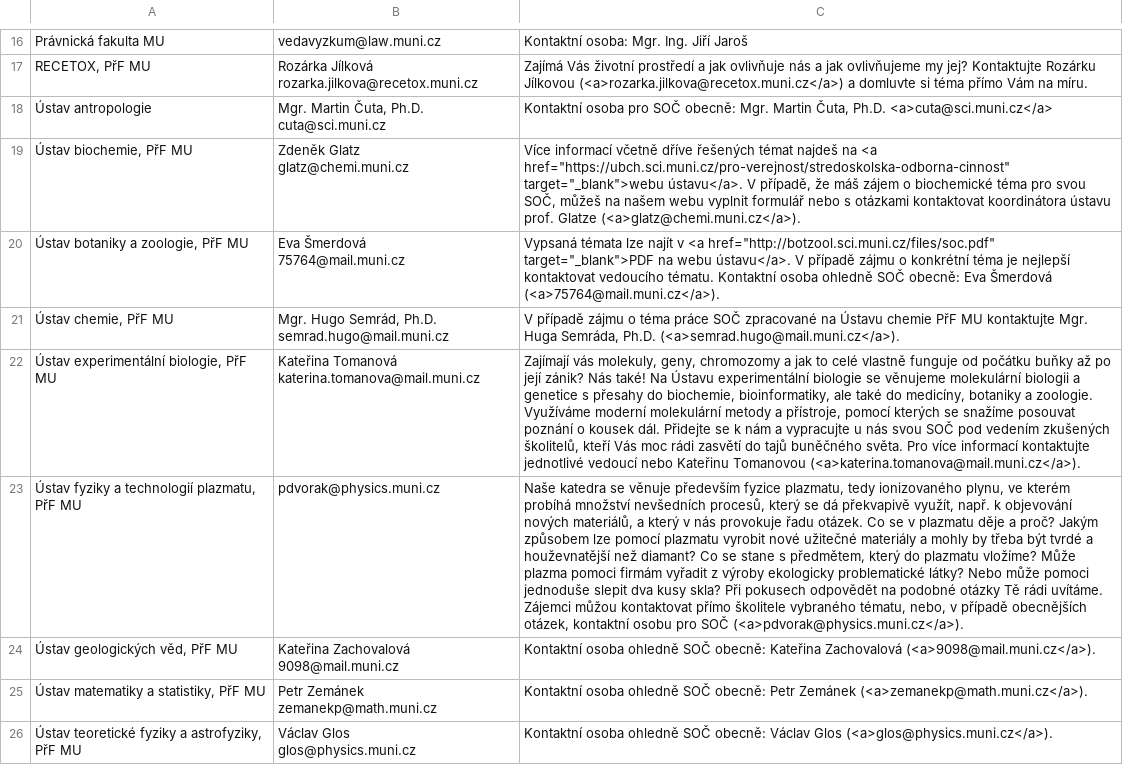
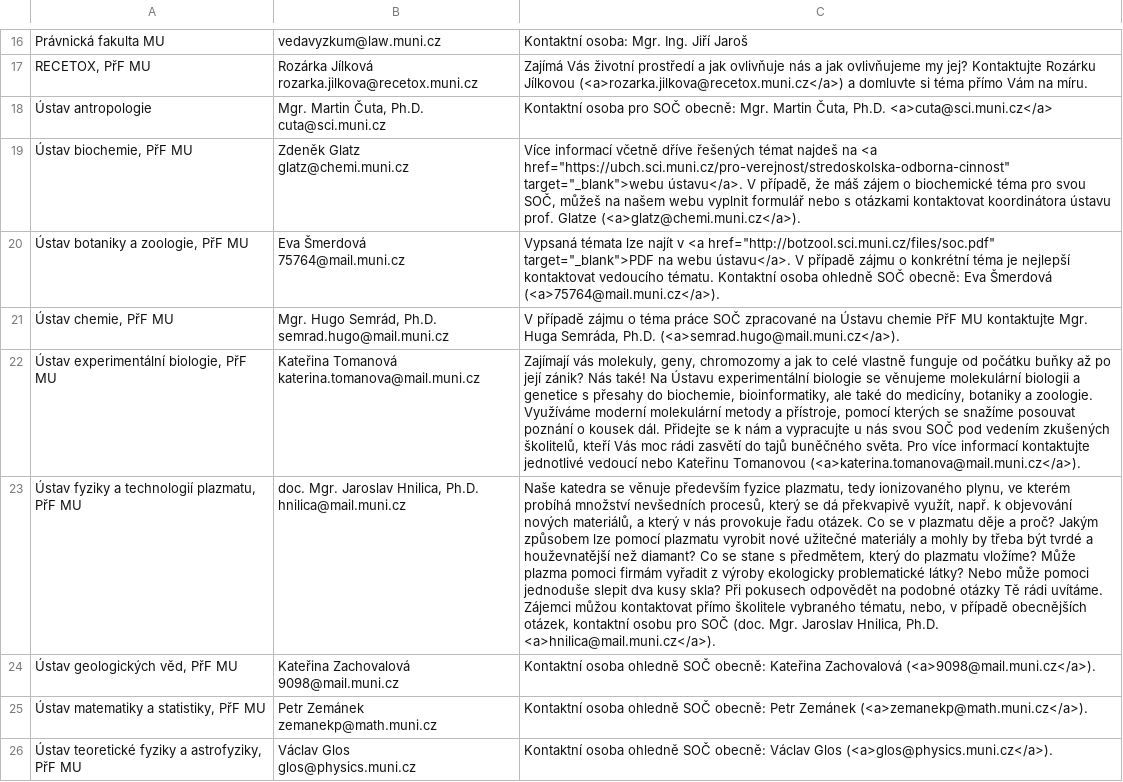
Before and after one commit to zverinec/prostredoskolaky-web, a CSV file: data/soc_garants.csv, drawn as a sheet; only a part is shown, gaps mark what is left out; ↵ is a line break in a cell; the diff names each change by its address in the sheet, - before the commit and + after, or states it on an @@ line.

Commit message:
Update SOC garants.

```diff
--- a/data/soc_garants.csv
+++ b/data/soc_garants.csv
-B23: pdvorak@physics.muni.cz
+B23: doc. Mgr. Jaroslav Hnilica, Ph.D. ↵ hnilica@mail.muni.cz
-C23: …pro SOČ (<a>pdvorak@physics.muni.cz</a>).
+C23: …pro SOČ (doc. Mgr. Jaroslav Hnilica, Ph.D. <a>hnilica@mail.muni.cz</a>).
```
